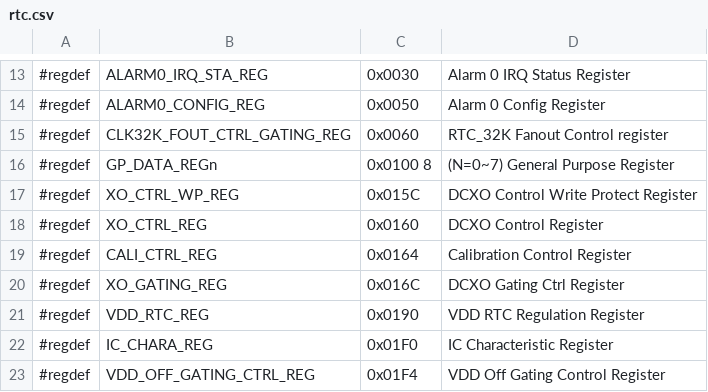
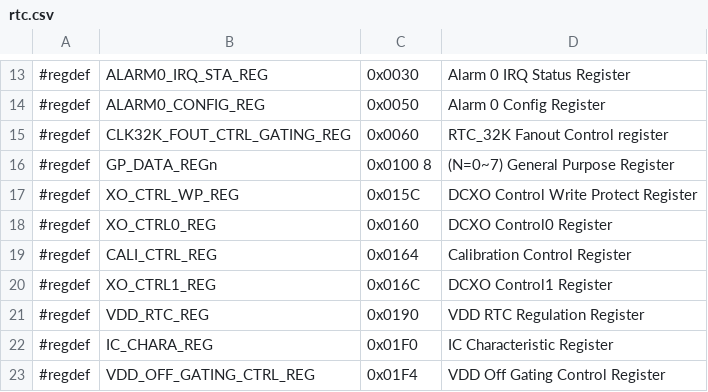
Before and after one commit to ua1arn/hftrx, a CSV file: tools/genregdefs/aw_a733/rtc.csv, drawn as a sheet; only a part is shown, gaps mark what is left out.

Commit message:
A733: update RTC peripherial block registers

```diff
--- a/tools/genregdefs/aw_a733/rtc.csv
+++ b/tools/genregdefs/aw_a733/rtc.csv
@@ -17,5 +17,5 @@
 #regdef; XO_CTRL_WP_REG; 0x015C; DCXO Control Write Protect Register
-#regdef; XO_CTRL_REG; 0x0160; DCXO Control Register
+#regdef; XO_CTRL0_REG; 0x0160; DCXO Control0 Register
 #regdef; CALI_CTRL_REG; 0x0164; Calibration Control Register
-#regdef; XO_GATING_REG; 0x016C; DCXO Gating Ctrl Register
+#regdef; XO_CTRL1_REG; 0x016C; DCXO Control1 Register
 #regdef; VDD_RTC_REG; 0x0190; VDD RTC Regulation Register
```
Also changed, not shown: 4 other files.
